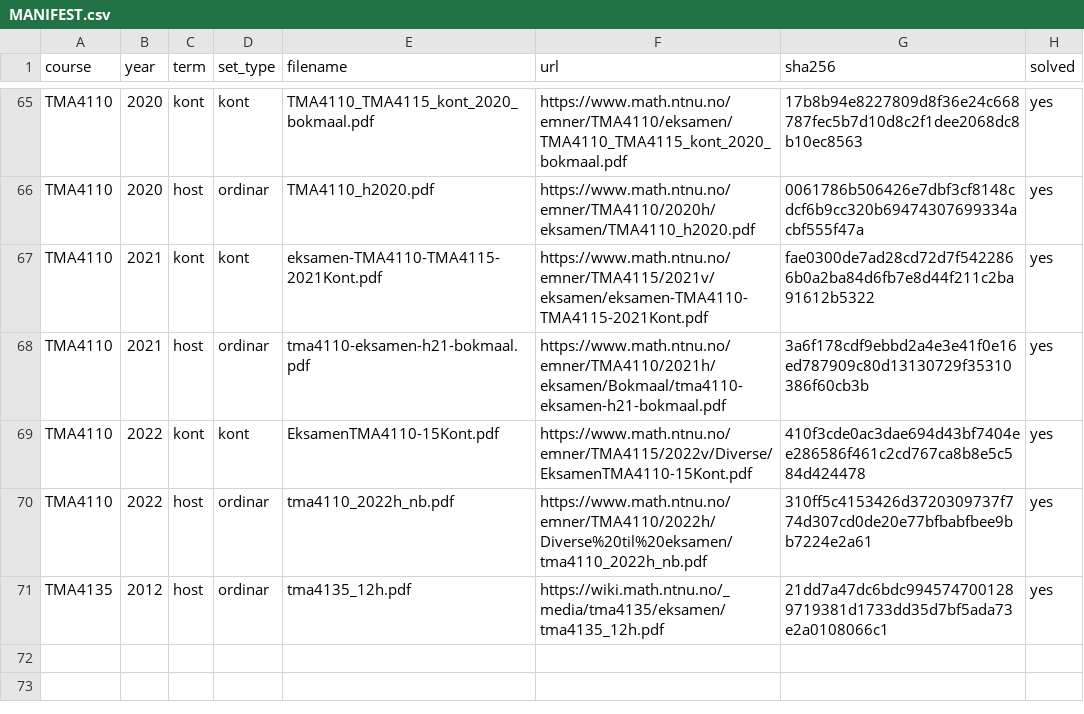
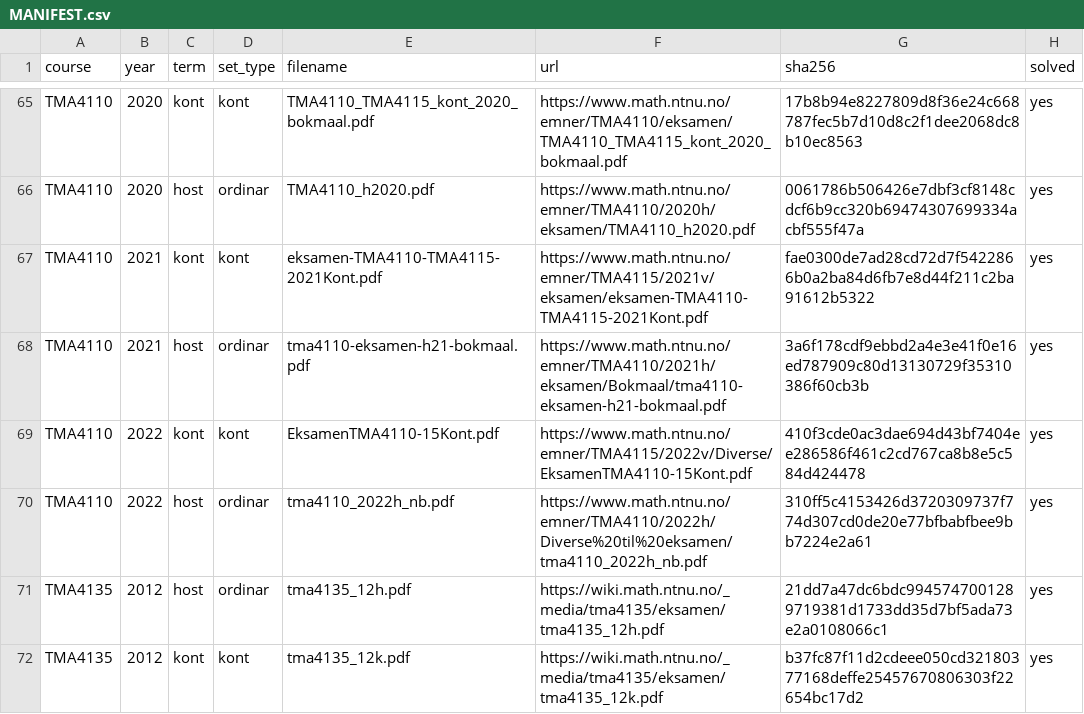
Before and after one commit to Torgersrud/eksamensrelevant4C, a CSV file: sources/MANIFEST.csv, drawn as a sheet; only a part is shown, gaps mark what is left out; the diff names each change by its address in the sheet, - before the commit and + after, or states it on an @@ line.

Commit message:
Batch 44: TMA4135 2012-kont (4D) - oppgave 3,4,5,6,7 + losnar
Bokmalskontinuasjon 7. aug 2012. Utelote oppgaver: 1 (trapesregning),
2 (Laplace), 8 (ODE->system-førebuingsoppgåve). Kjeldevarsel for LF
forteiknsfeil i oppg 4c, skrivefeil i oppg 6, og forteiknsfeil for
x2^(1) i oppg 7.

```diff
--- a/sources/MANIFEST.csv
+++ b/sources/MANIFEST.csv
+row 72: TMA4135 | 2012 | kont | kont | tma4135_12k.pdf | https://wiki.math.ntnu.no/_media/tma4135/eksamen/tma4135_12k.pdf | b37fc87f11d2cdeee050cd32180377168deffe25457670806303f22654bc17d2 | yes
```
Also changed, not shown: 14 other files.
